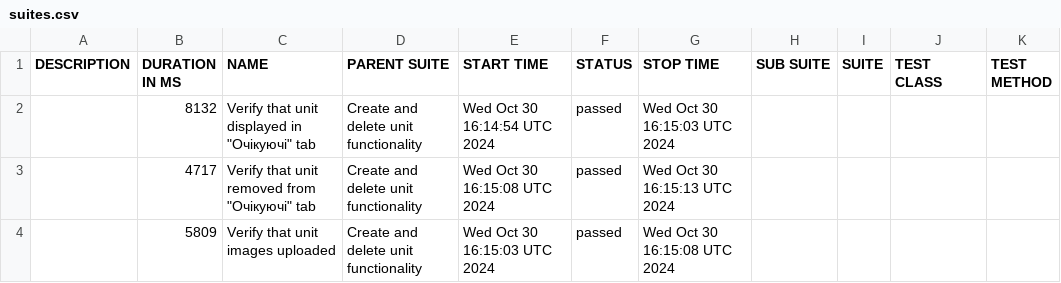
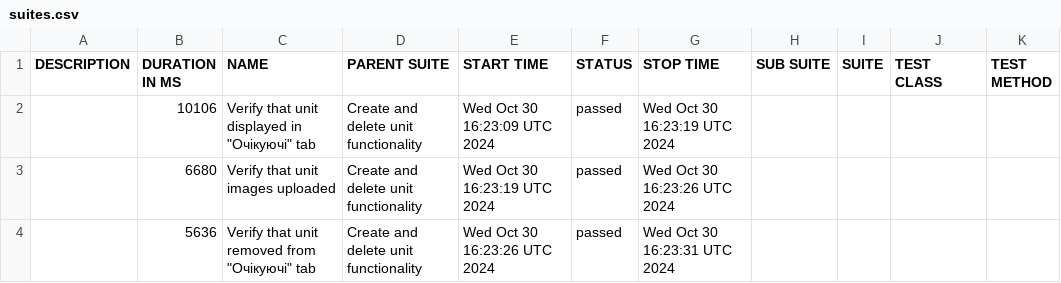
Before and after one commit to haite4/rentzila-cypress, a CSV file: data/suites.csv, drawn as a sheet.

```diff
--- a/data/suites.csv
+++ b/data/suites.csv
@@ -1,4 +1,4 @@
 "DESCRIPTION","DURATION IN MS","NAME","PARENT SUITE","START TIME","STATUS","STOP TIME","SUB SUITE","SUITE","TEST CLASS","TEST METHOD"
-"","8132","Verify that unit displayed in ""Очікуючі"" tab","Create and delete unit functionality","Wed Oct 30 16:14:54 UTC 2024","passed","Wed Oct 30 16:15:03 UTC 2024","","","",""
-"","4717","Verify that unit removed from ""Очікуючі"" tab","Create and delete unit functionality","Wed Oct 30 16:15:08 UTC 2024","passed","Wed Oct 30 16:15:13 UTC 2024","","","",""
-"","5809","Verify that unit images uploaded","Create and delete unit functionality","Wed Oct 30 16:15:03 UTC 2024","passed","Wed Oct 30 16:15:08 UTC 2024","","","",""
+"","10106","Verify that unit displayed in ""Очікуючі"" tab","Create and delete unit functionality","Wed Oct 30 16:23:09 UTC 2024","passed","Wed Oct 30 16:23:19 UTC 2024","","","",""
+"","6680","Verify that unit images uploaded","Create and delete unit functionality","Wed Oct 30 16:23:19 UTC 2024","passed","Wed Oct 30 16:23:26 UTC 2024","","","",""
+"","5636","Verify that unit removed from ""Очікуючі"" tab","Create and delete unit functionality","Wed Oct 30 16:23:26 UTC 2024","passed","Wed Oct 30 16:23:31 UTC 2024","","","",""
```
Also changed, not shown: 20 other files.
